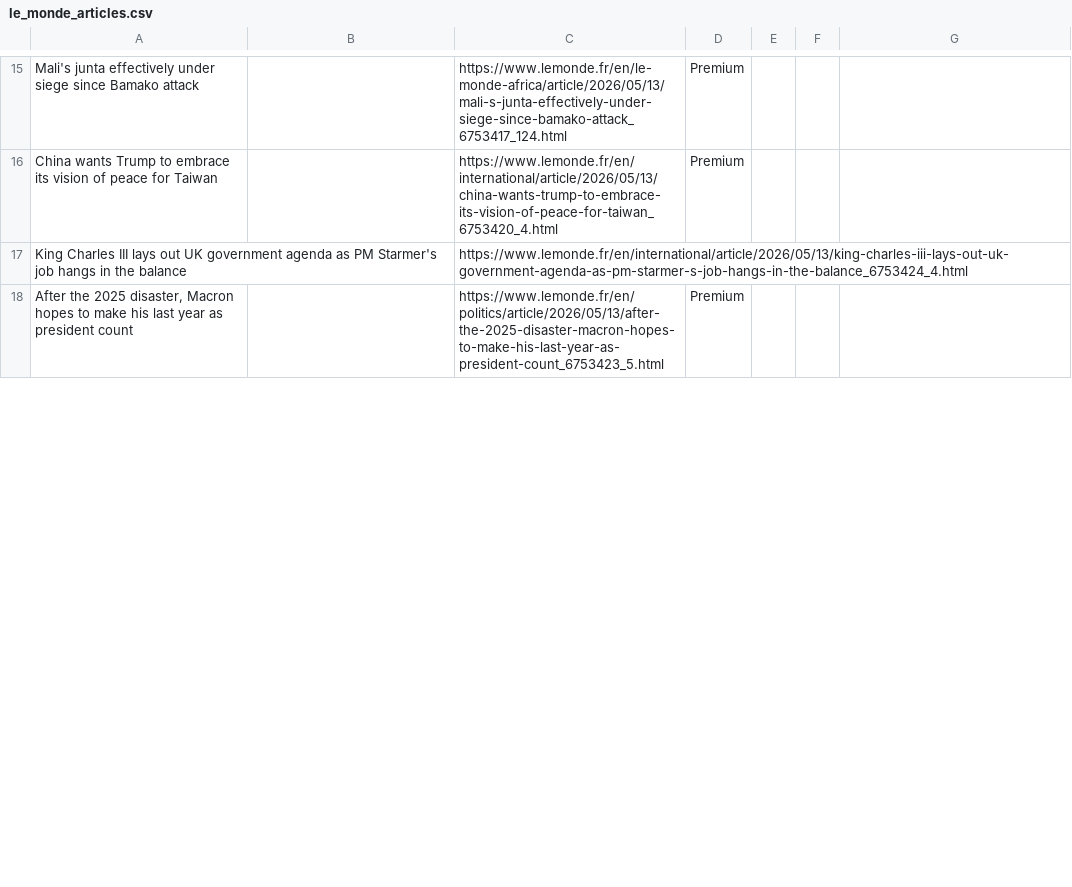
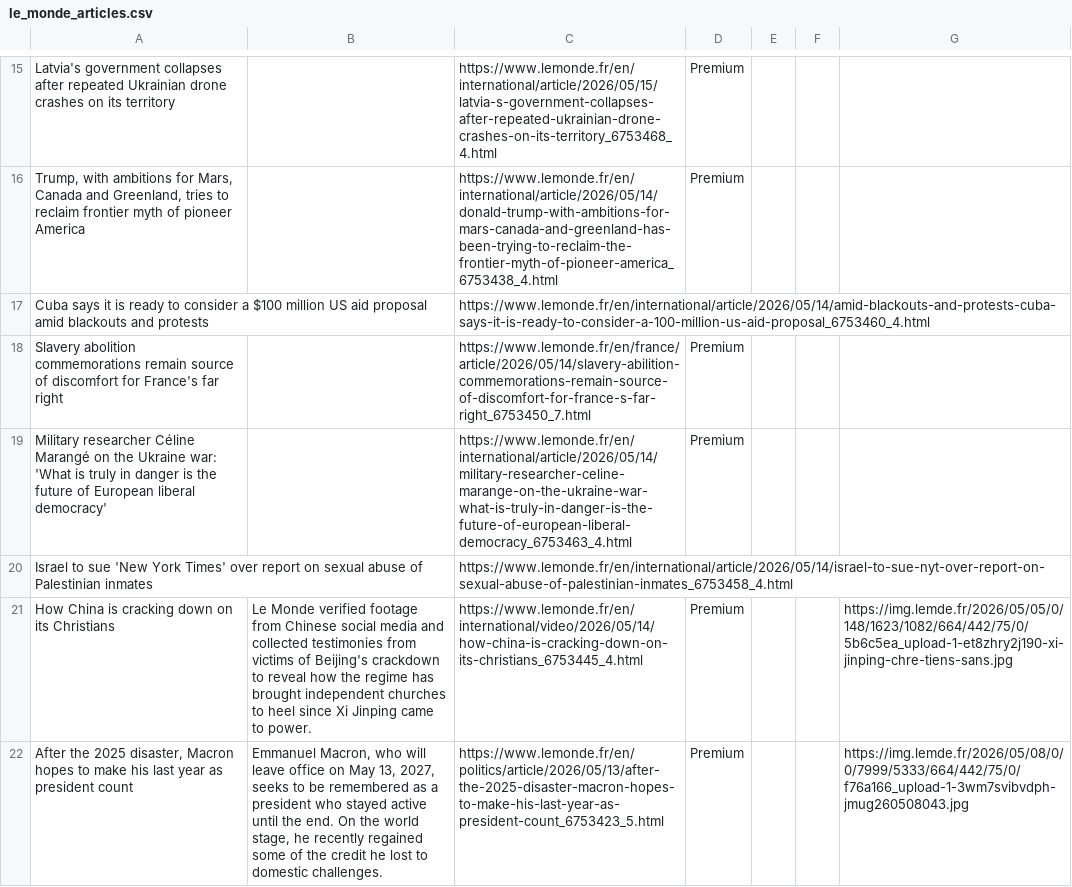
Before and after one commit to XiumeiDong/homework-07, a CSV file: le_monde_articles.csv, drawn as a sheet; only a part is shown, gaps mark what is left out; removed rows and columns are numbered as before the commit, all else as after; the diff covers the shown part only; the diff names each change by its address in the sheet, - before the commit and + after, or states it on an @@ line.

```diff
--- a/le_monde_articles.csv
+++ b/le_monde_articles.csv
-A15: Mali's junta effectively under siege since Bamako attack
+A15: Latvia's government collapses after repeated Ukrainian drone crashes on its territory
-C15: https://www.lemonde.fr/en/le-monde-africa/article/2026/05/13/mali-s-junta-effectively-under-siege-since-bamako-attack_6753417_124.html
+C15: https://www.lemonde.fr/en/international/article/2026/05/15/latvia-s-government-collapses-after-repeated-ukrainian-drone-crashes-on-its-territory_6753468_4.html
-A16: China wants Trump to embrace its vision of peace for Taiwan
+A16: Trump, with ambitions for Mars, Canada and Greenland, tries to reclaim frontier myth of pioneer America
-C16: https://www.lemonde.fr/en/international/article/2026/05/13/china-wants-trump-to-embrace-its-vision-of-peace-for-taiwan_6753420_4.html
+C16: https://www.lemonde.fr/en/international/article/2026/05/14/donald-trump-with-ambitions-for-mars-canada-and-greenland-has-been-trying-to-reclaim-the-frontier-myth-of-pioneer-america_6753438_4.html
-row 17: King Charles III lays out UK government agenda as PM Starmer's job hangs in the balance |  | https://www.lemonde.fr/en/international/article/2026/05/13/king-charles-iii-lays-out-uk-government-agenda-as-pm-starmer-s-job-hangs-in-the-balance_6753424_4.html
+row 17: Cuba says it is ready to consider a $100 million US aid proposal amid blackouts and protests |  | https://www.lemonde.fr/en/international/article/2026/05/14/amid-blackouts-and-protests-cuba-says-it-is-ready-to-consider-a-100-million-us-aid-proposal_6753460_4.html
+row 18: Slavery abolition commemorations remain source of discomfort for France's far right |  | https://www.lemonde.fr/en/france/article/2026/05/14/slavery-abilition-commemorations-remain-source-of-discomfort-for-france-s-far-right_6753450_7.html | Premium
+row 19: Military researcher Céline Marangé on the Ukraine war: 'What is truly in danger is the future of European liberal democracy' |  | https://www.lemonde.fr/en/international/article/2026/05/14/military-researcher-celine-marange-on-the-ukraine-war-what-is-truly-in-danger-is-the-future-of-european-liberal-democracy_6753463_4.html | Premium
+row 20: Israel to sue 'New York Times' over report on sexual abuse of Palestinian inmates |  | https://www.lemonde.fr/en/international/article/2026/05/14/israel-to-sue-nyt-over-report-on-sexual-abuse-of-palestinian-inmates_6753458_4.html
+row 21: How China is cracking down on its Christians | Le Monde verified footage from Chinese social media and collected testimonies from victims of Beijing's crackdown to reveal how the regime has brought independent churches to heel since Xi Jinping came to power. | https://www.lemonde.fr/en/international/video/2026/05/14/how-china-is-cracking-down-on-its-christians_6753445_4.html | Premium |  |  | https://img.lemde.fr/2026/05/05/0/148/1623/1082/664/442/75/0/5b6c5ea_upload-1-et8zhry2j190-xi-jinping-chre-tiens-sans.jpg
-B22: (empty)
+B22: Emmanuel Macron, who will leave office on May 13, 2027, seeks to be remembered as a president who stayed active until the end. On the world stage, he recently regained some of the credit he lost to domestic challenges.
-G22: (empty)
+G22: https://img.lemde.fr/2026/05/08/0/0/7999/5333/664/442/75/0/f76a166_upload-1-3wm7svibvdph-jmug260508043.jpg
```
Also changed, not shown: 7 added rows, 11 removed rows and 33 edited cells elsewhere in this file.
